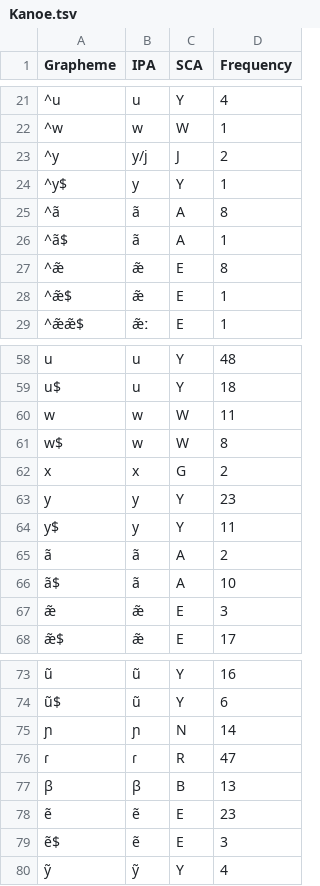
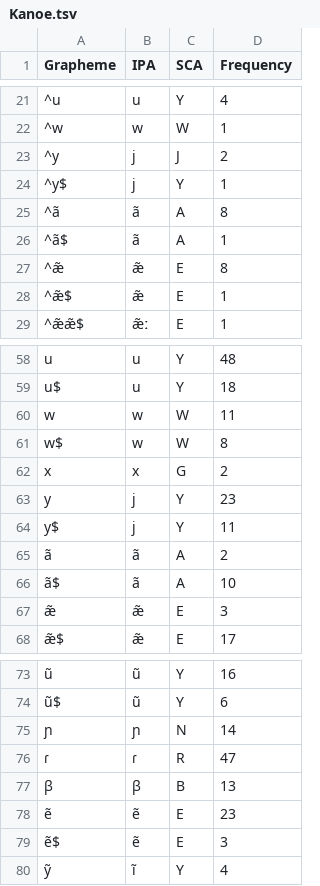
Before and after one commit to lexibank/johanssonsoundsymbolic, a TSV file: etc/orthography/Kanoe.tsv, drawn as a sheet; only a part is shown, gaps mark what is left out.

```diff
--- a/etc/orthography/Kanoe.tsv
+++ b/etc/orthography/Kanoe.tsv
@@ -22,4 +22,4 @@ Grapheme	IPA	SCA	Frequency
 ^w	w	W	1
-^y	y/j	J	2
-^y$	y	Y	1
+^y	j	J	2
+^y$	j	Y	1
 ^ã	ã	A	8
@@ -62,4 +62,4 @@ w$	w	W	8
 x	x	G	2
-y	y	Y	23
-y$	y	Y	11
+y	j	Y	23
+y$	j	Y	11
 ã	ã	A	2
@@ -79,2 +79,2 @@ y$	y	Y	11
 ẽ$	ẽ	E	3
-ỹ	ỹ	Y	4
+ỹ	ĩ	Y	4
```
Also changed, not shown: etc/orthography/Ineseno.tsv, etc/orthography/Jamamadi.tsv, 21 other files.
